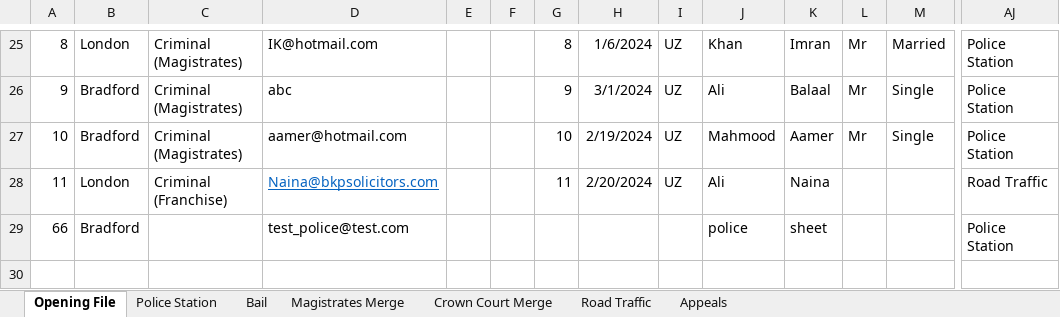
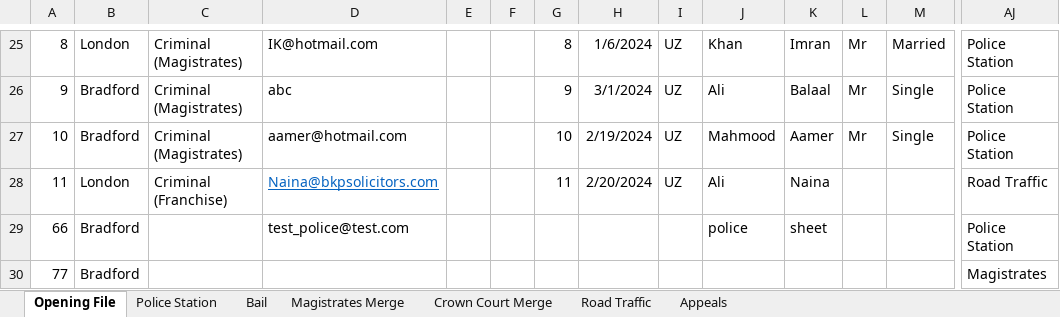
Before and after one commit to Rayrsn/excel-desktop, an Excel workbook: Law Clients.xlsm, sheet Opening File, drawn as a sheet; only a part is shown, gaps mark what is left out; values as stored, in another font and other column widths than the file's, no borders; charts and pictures and conditional formats and table styles not drawn; rows hold the shown columns only; the diff names each change by its address in the sheet, - before the commit and + after, or states it on an @@ line.

Commit message:
add Magistrates data for test

```diff
--- a/Law Clients.xlsm (sheet Opening File)
+++ b/Law Clients.xlsm (sheet Opening File)
+row 30: 77 | Bradford |  |  |  |  |  |  |  |  |  |  |  | Magistrates
```
Also changed, not shown: sheet Police Station, sheet Appeals, sheet Bail, sheet Magistrates Merge, sheet Crown Court Merge, sheet Road Traffic, charts or pictures.
